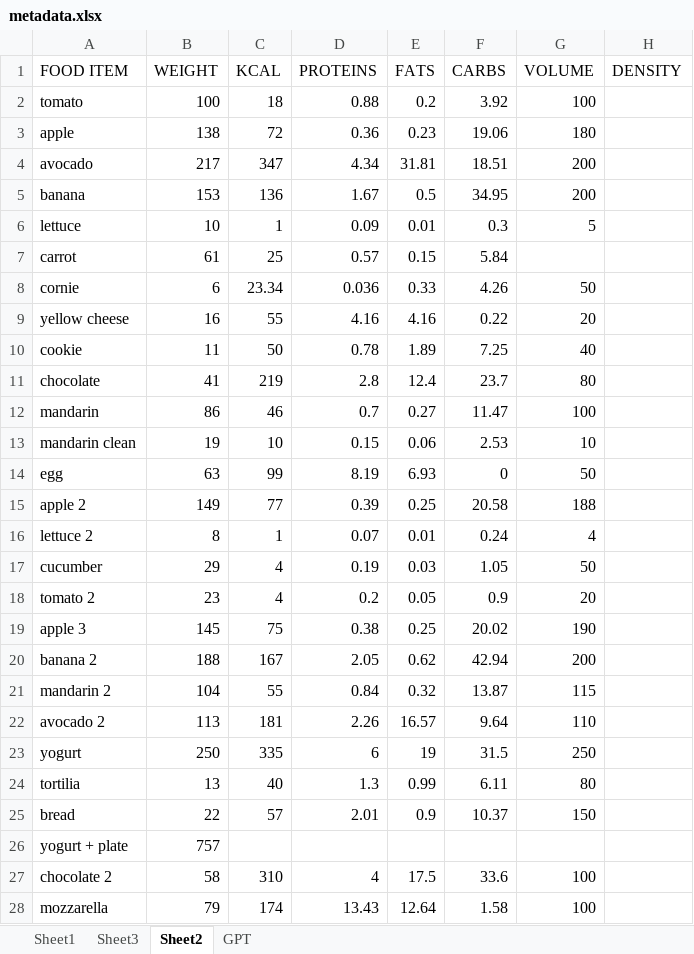
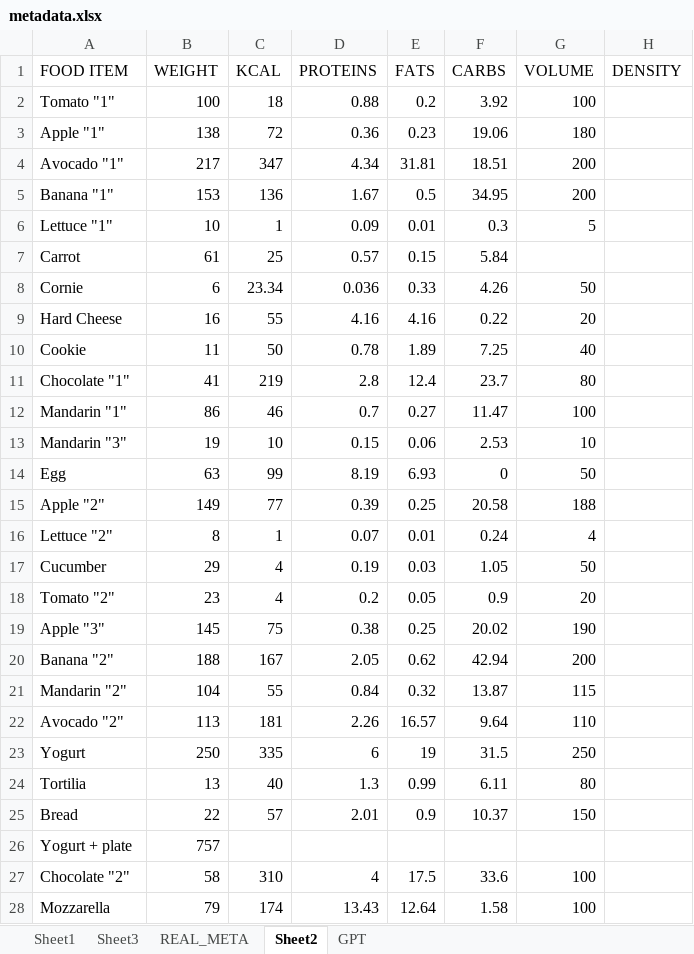
Before and after one commit to FIIT-Bc-projects/2026-Podolska-VYSPRO, an Excel workbook: dataset/metadata.xlsx, sheet Sheet2, drawn as a sheet; only a part is shown; values as stored, in another font and other column widths than the file's, no borders; the diff covers the shown part only; the diff names each change by its address in the sheet, - before the commit and + after, or states it on an @@ line.

Commit message:
Added (regarding real dataset): All info to metadata; Metrics for weight estimation

```diff
--- a/dataset/metadata.xlsx (sheet Sheet2)
+++ b/dataset/metadata.xlsx (sheet Sheet2)
+sheet tab: REAL_META
-A2 (FOOD ITEM): tomato
+A2 (FOOD ITEM): Tomato "1"
-A3 (FOOD ITEM): apple
+A3 (FOOD ITEM): Apple "1"
-A4 (FOOD ITEM): avocado
+A4 (FOOD ITEM): Avocado "1"
-A5 (FOOD ITEM): banana
+A5 (FOOD ITEM): Banana "1"
-A6 (FOOD ITEM): lettuce
+A6 (FOOD ITEM): Lettuce "1"
-A7 (FOOD ITEM): carrot
+A7 (FOOD ITEM): Carrot
-A8 (FOOD ITEM): cornie
+A8 (FOOD ITEM): Cornie
-A9 (FOOD ITEM): yellow cheese
+A9 (FOOD ITEM): Hard Cheese
-A10 (FOOD ITEM): cookie
+A10 (FOOD ITEM): Cookie
-A11 (FOOD ITEM): chocolate
+A11 (FOOD ITEM): Chocolate "1"
-A12 (FOOD ITEM): mandarin
+A12 (FOOD ITEM): Mandarin "1"
-A13 (FOOD ITEM): mandarin clean
+A13 (FOOD ITEM): Mandarin "3"
-A14 (FOOD ITEM): egg
+A14 (FOOD ITEM): Egg
-A15 (FOOD ITEM): apple 2
+A15 (FOOD ITEM): Apple "2"
-A16 (FOOD ITEM): lettuce 2
+A16 (FOOD ITEM): Lettuce "2"
-A17 (FOOD ITEM): cucumber
+A17 (FOOD ITEM): Cucumber
-A18 (FOOD ITEM): tomato 2
+A18 (FOOD ITEM): Tomato "2"
-A19 (FOOD ITEM): apple 3
+A19 (FOOD ITEM): Apple "3"
-A20 (FOOD ITEM): banana 2
+A20 (FOOD ITEM): Banana "2"
-A21 (FOOD ITEM): mandarin 2
+A21 (FOOD ITEM): Mandarin "2"
-A22 (FOOD ITEM): avocado 2
+A22 (FOOD ITEM): Avocado "2"
-A23 (FOOD ITEM): yogurt
+A23 (FOOD ITEM): Yogurt
-A24 (FOOD ITEM): tortilia
+A24 (FOOD ITEM): Tortilia
-A25 (FOOD ITEM): bread
+A25 (FOOD ITEM): Bread
-A26 (FOOD ITEM): yogurt + plate
+A26 (FOOD ITEM): Yogurt + plate
-A27 (FOOD ITEM): chocolate 2
+A27 (FOOD ITEM): Chocolate "2"
-A28 (FOOD ITEM): mozzarella
+A28 (FOOD ITEM): Mozzarella
```
Also changed, not shown: 1 added row and 5 edited cells elsewhere in this sheet, 2 other files.
